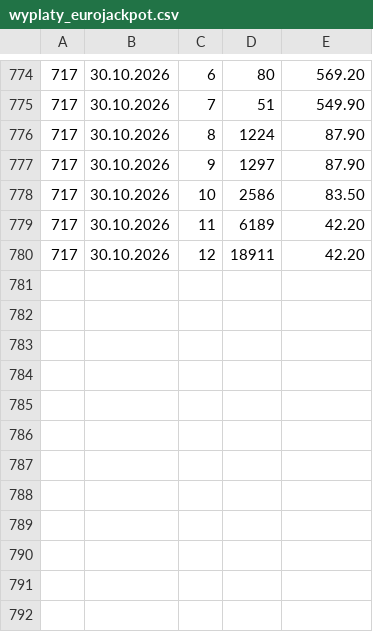
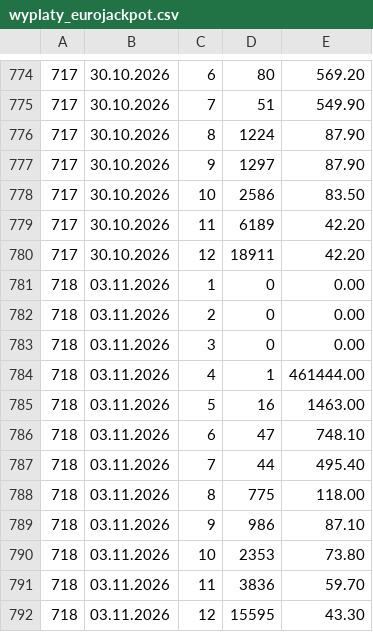
Before and after one commit to Isithunzi000/lotto, a CSV file: data/wyplaty_eurojackpot.csv, drawn as a sheet; only a part is shown, gaps mark what is left out; the diff names each change by its address in the sheet, - before the commit and + after, or states it on an @@ line.

```diff
--- a/data/wyplaty_eurojackpot.csv
+++ b/data/wyplaty_eurojackpot.csv
+row 781: 718 | 03.11.2026 | 1 | 0 | 0.00
+row 782: 718 | 03.11.2026 | 2 | 0 | 0.00
+row 783: 718 | 03.11.2026 | 3 | 0 | 0.00
+row 784: 718 | 03.11.2026 | 4 | 1 | 461444.00
+row 785: 718 | 03.11.2026 | 5 | 16 | 1463.00
+row 786: 718 | 03.11.2026 | 6 | 47 | 748.10
+row 787: 718 | 03.11.2026 | 7 | 44 | 495.40
+row 788: 718 | 03.11.2026 | 8 | 775 | 118.00
+row 789: 718 | 03.11.2026 | 9 | 986 | 87.10
+row 790: 718 | 03.11.2026 | 10 | 2353 | 73.80
+row 791: 718 | 03.11.2026 | 11 | 3836 | 59.70
+row 792: 718 | 03.11.2026 | 12 | 15595 | 43.30
```
Also changed, not shown: data/eurojackpot.csv, 2 other files.
